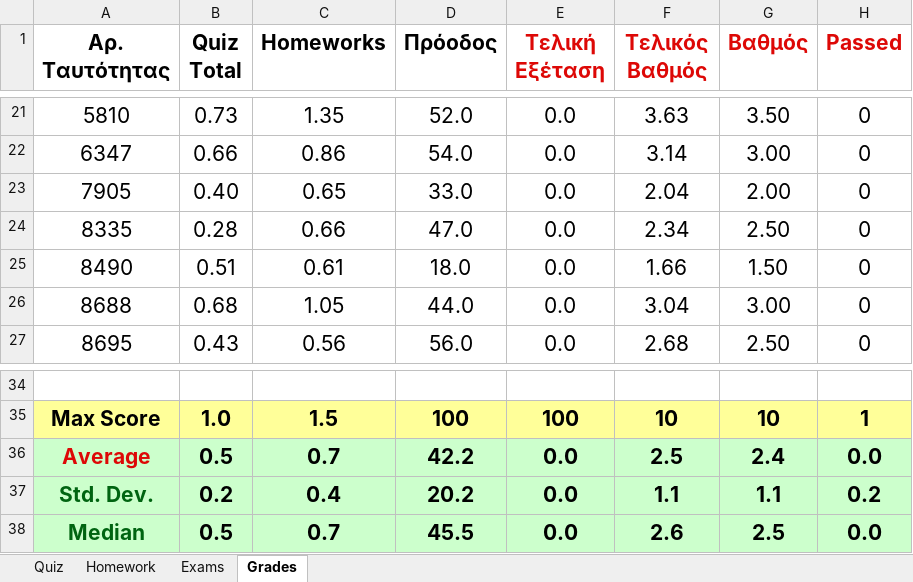
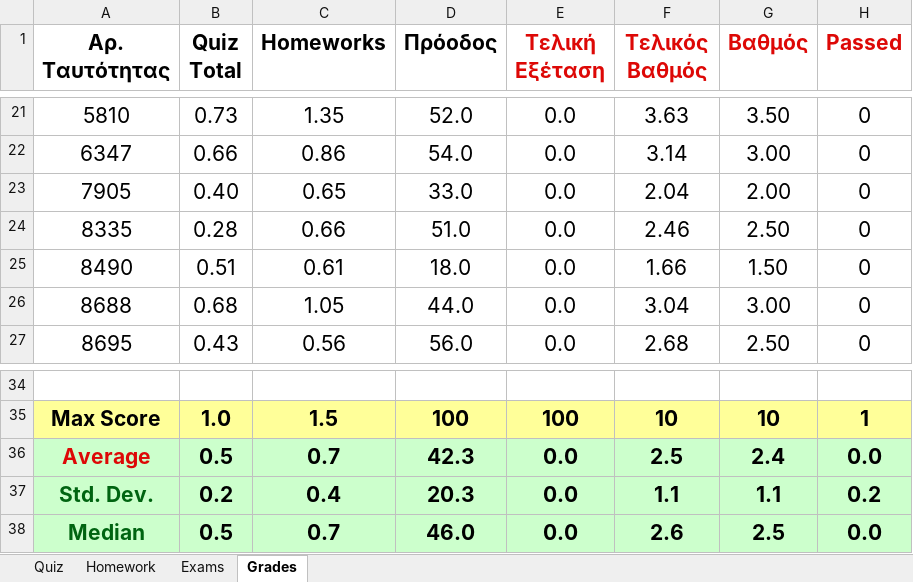
Before and after one commit to ptohos/ptohos.github.io, an Excel workbook: phy112/Grades/grades_report_2023.xlsx, sheet Grades, drawn as a sheet; only a part is shown, gaps mark what is left out; values as stored, in another font and other column widths than the file's, no borders; the diff names each change by its address in the sheet, - before the commit and + after, or states it on an @@ line.

Commit message:
grades

```diff
--- a/phy112/Grades/grades_report_2023.xlsx (sheet Grades)
+++ b/phy112/Grades/grades_report_2023.xlsx (sheet Grades)
-D24 (Πρόοδος): 47.0
+D24 (Πρόοδος): 51.0
-F24 (Τελικός Βαθμός): 2.34
+F24 (Τελικός Βαθμός): 2.46
-D36 (Πρόοδος): 42.2
+D36 (Πρόοδος): 42.3
-D37 (Πρόοδος): 20.2
+D37 (Πρόοδος): 20.3
-D38 (Πρόοδος): 45.5
+D38 (Πρόοδος): 46.0
```
Also changed, not shown: sheet Exams.
